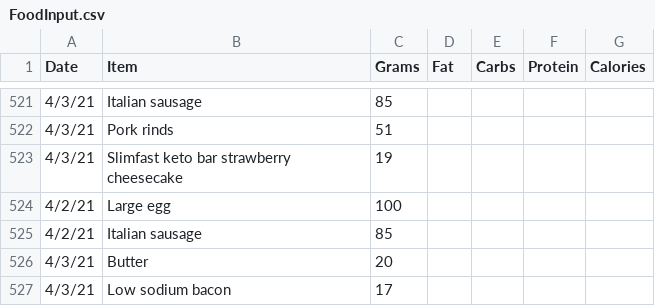
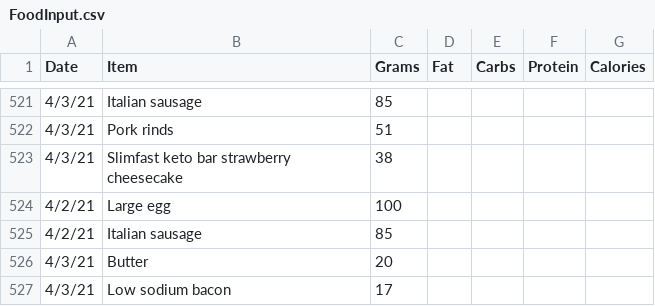
Before and after one commit to tbcombs/Food, a CSV file: FoodInput.csv, drawn as a sheet; only a part is shown, gaps mark what is left out.

Commit message:
Update FoodInput.csv

```diff
--- a/FoodInput.csv
+++ b/FoodInput.csv
@@ -522,3 +522,3 @@ Date,Item,Grams,Fat,Carbs,Protein,Calories
 4/3/21,Pork rinds,51,,,,
-4/3/21,Slimfast keto bar strawberry cheesecake,19,,,,
+4/3/21,Slimfast keto bar strawberry cheesecake,38,,,,
 4/2/21,Large egg,100,,,,
```
